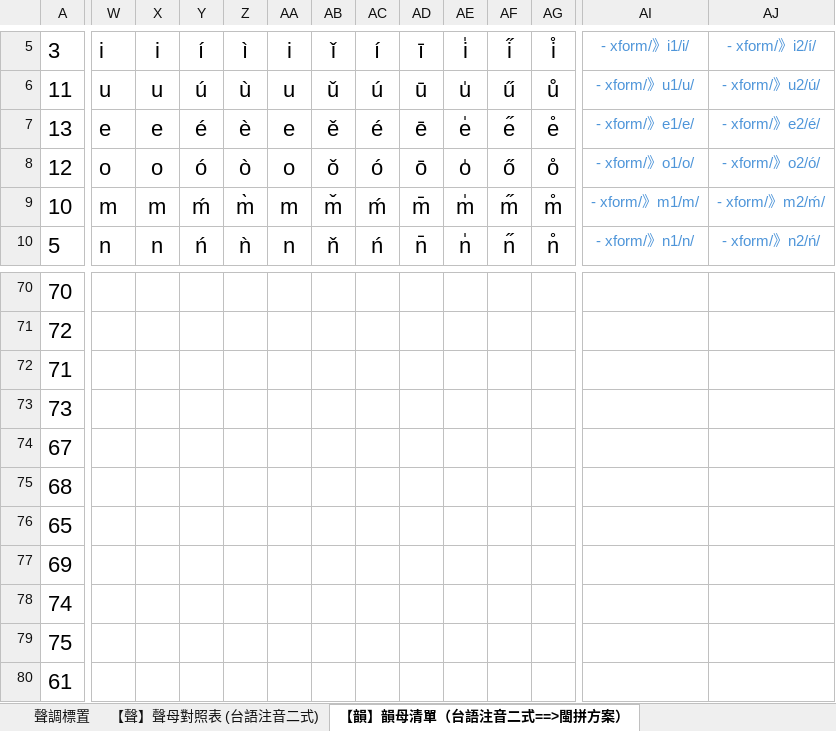
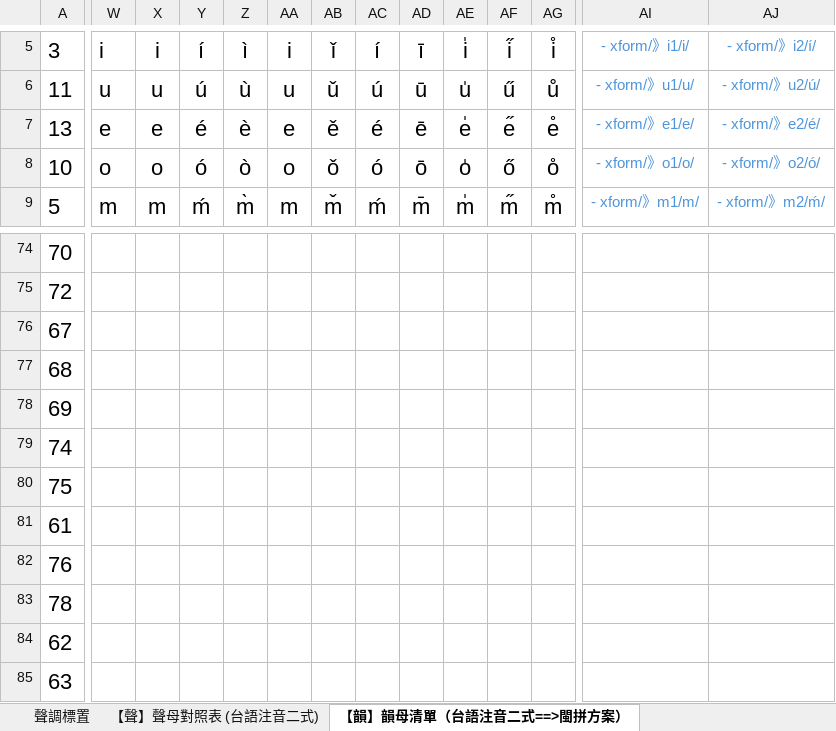
Before and after one commit to AlanJui/rime-tlpa, an Excel workbook: docs/103_RIME對照工具【台語注音二式】.xlsx, sheet 【韻】韻母清單（台語注音二式==>閩拼方案）, drawn as a sheet; only a part is shown, gaps mark what is left out; the shorter side is filled out with more unchanged rows; values as stored, in another font and other column widths than the file's, no borders; removed rows and columns are numbered as before the commit, all else as after; rows hold the shown columns only; the diff covers the shown part only; the diff names each change by its address in the sheet, - before the commit and + after, or states it on an @@ line.

```diff
--- a/docs/103_RIME對照工具【台語注音二式】.xlsx (sheet 【韻】韻母清單（台語注音二式==>閩拼方案）)
+++ b/docs/103_RIME對照工具【台語注音二式】.xlsx (sheet 【韻】韻母清單（台語注音二式==>閩拼方案）)
-row 8: 12 | o | o | ó | ò | o | ǒ | ó | ō | o̍ | ő | o̊ | - xform/》o1/o/ | - xform/》o2/ó/
-W8: m
+W8: o
-X8: m
+X8: o
-Y8: ḿ
+Y8: ó
-Z8: m̀
+Z8: ò
-AA8: m
+AA8: o
-AB8: m̌
+AB8: ǒ
-AC8: ḿ
+AC8: ó
-AD8: m̄
+AD8: ō
-AE8: m̍
+AE8: o̍
-AF8: m̋
+AF8: ő
-AG8: m̊
+AG8: o̊
-AI8: - xform/》m1/m/
+AI8: - xform/》o1/o/
-AJ8: - xform/》m2/ḿ/
+AJ8: - xform/》o2/ó/
-W9: n
+W9: m
-X9: n
+X9: m
-Y9: ń
+Y9: ḿ
-Z9: ǹ
+Z9: m̀
-AA9: n
+AA9: m
-AB9: ň
+AB9: m̌
-AC9: ń
+AC9: ḿ
-AD9: n̄
+AD9: m̄
-AE9: n̍
+AE9: m̍
-AF9: n̋
+AF9: m̋
-AG9: n̊
+AG9: m̊
-AI9: - xform/》n1/n/
+AI9: - xform/》m1/m/
-AJ9: - xform/》n2/ń/
+AJ9: - xform/》m2/ḿ/
@@ row 72 moved to row 60: 71 @@
@@ row 73 moved to row 61: 73 @@
@@ row 76 moved to row 59: 65 @@
```
Also changed, not shown: 2 added rows, 1 removed row, 24 moved rows, 38 edited cells and cell formats elsewhere in this sheet, formulas that keep their value, 1 other file.
